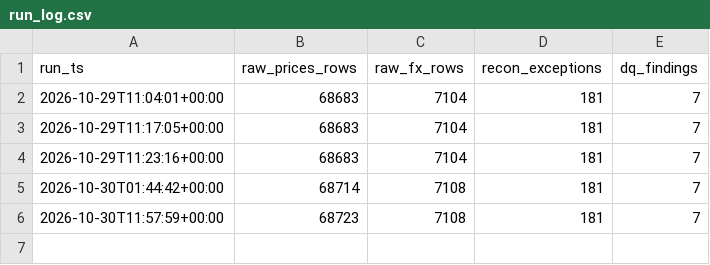
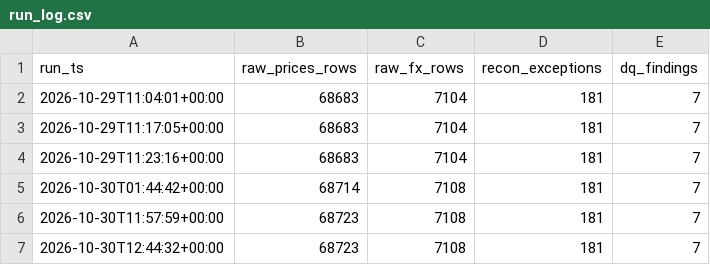
Before and after one commit to ZJA97/fin-data-pipeline, a CSV file: data/exports/run_log.csv, drawn as a sheet.

```diff
--- a/data/exports/run_log.csv
+++ b/data/exports/run_log.csv
@@ -6 +6,2 @@ run_ts,raw_prices_rows,raw_fx_rows,recon_exceptions,dq_findings
 2026-10-30T11:57:59+00:00,68723,7108,181,7
+2026-10-30T12:44:32+00:00,68723,7108,181,7
```
Also changed, not shown: data/exports/dq_results.csv, powerbi/data/dq_results.csv, 2 other files.
